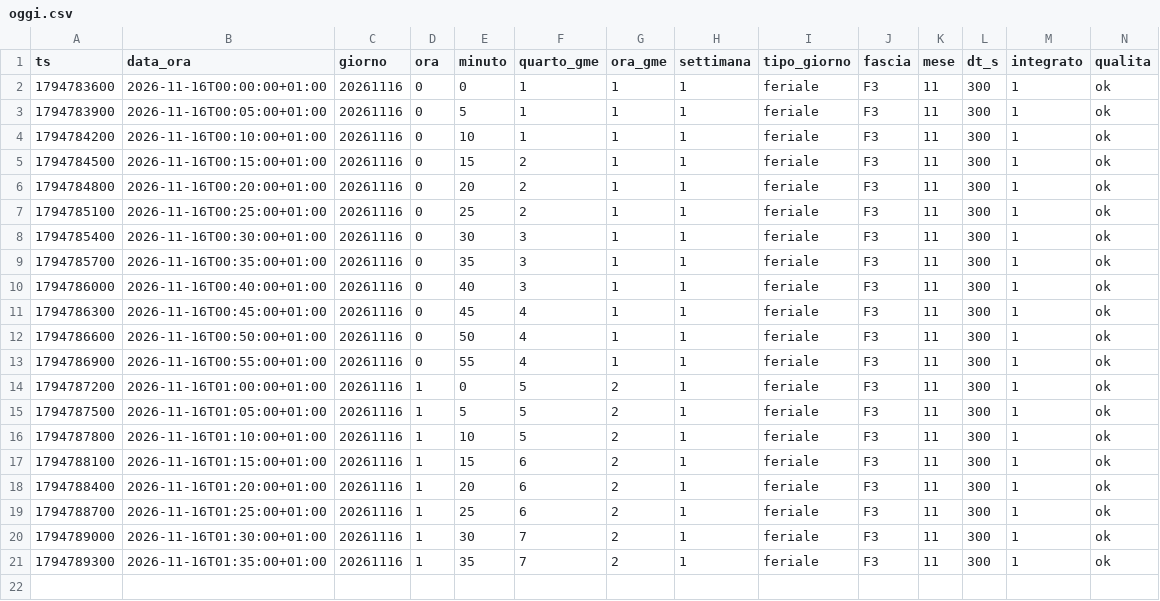
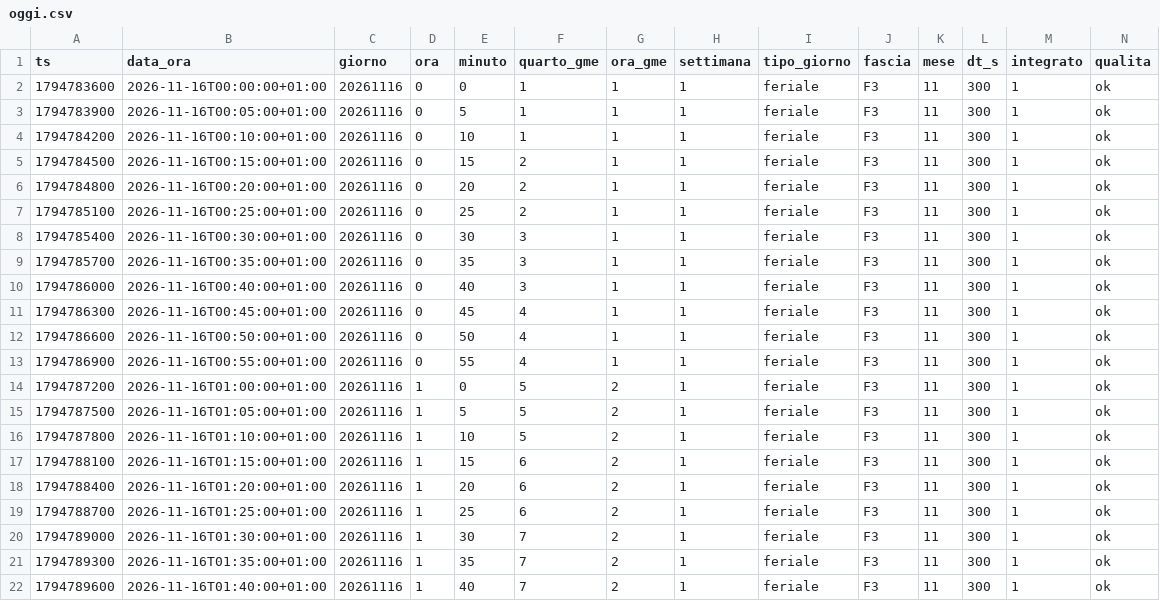
Before and after one commit to paolofontanacn-code/ems-dati, a CSV file: pannello/oggi.csv, drawn as a sheet; only a part is shown; rows hold the shown columns only; the diff names each change by its address in the sheet, - before the commit and + after, or states it on an @@ line.

```diff
--- a/pannello/oggi.csv
+++ b/pannello/oggi.csv
+row 22: 1794789600 | 2026-11-16T01:40:00+01:00 | 20261116 | 1 | 40 | 7 | 2 | 1 | feriale | F3 | 11 | 300 | 1 | ok
```
Also changed, not shown: cessione/live/giornaliero.csv, pannello/diagnosi_rete.csv, 17 other files.
